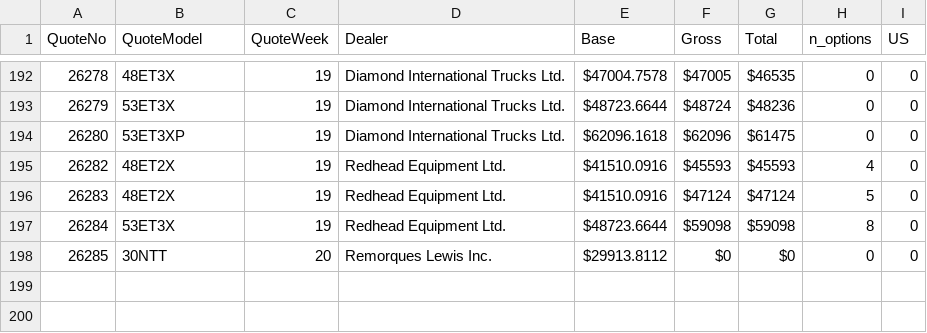
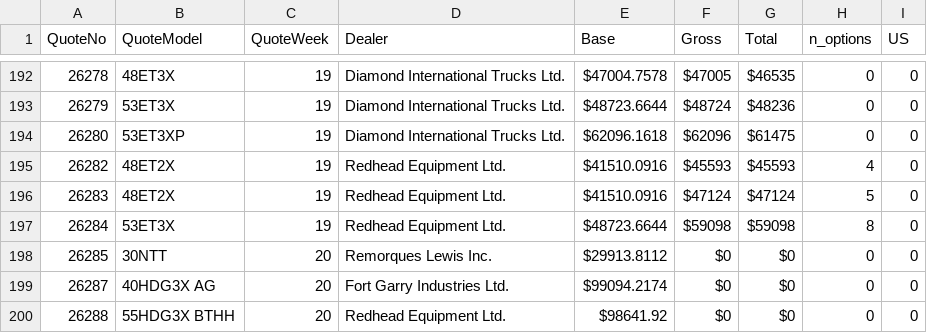
Before and after one commit to abriggs914/BWS, a CSV file: QuoteHistory/data.csv, drawn as a sheet; only a part is shown, gaps mark what is left out; the diff names each change by its address in the sheet, - before the commit and + after, or states it on an @@ line.

```diff
--- a/QuoteHistory/data.csv
+++ b/QuoteHistory/data.csv
+row 199: 26287 | 40HDG3X AG | 20 | Fort Garry Industries Ltd. | $99094.2174 | $0 | $0 | 0 | 0
+row 200: 26288 | 55HDG3X BTHH | 20 | Redhead Equipment Ltd. | $98641.92 | $0 | $0 | 0 | 0
```
Also changed, not shown: 1 other file.
